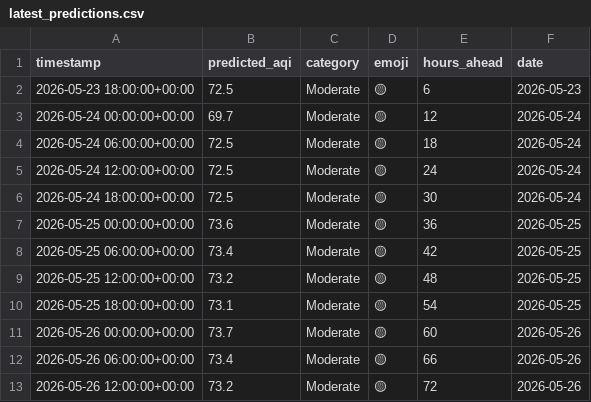
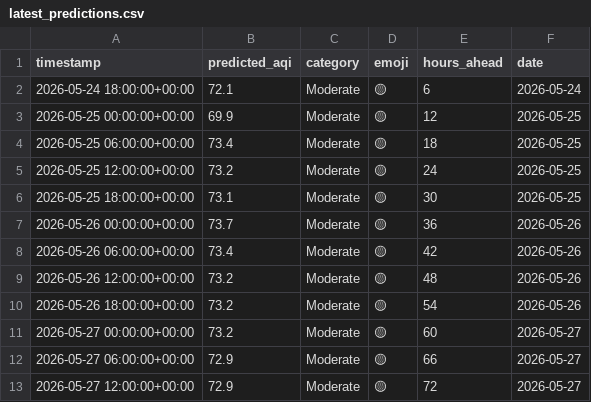
Before and after one commit to Huzaifaali1020/aqi_project, a CSV file: data/latest_predictions.csv, drawn as a sheet.

```diff
--- a/data/latest_predictions.csv
+++ b/data/latest_predictions.csv
@@ -1,13 +1,13 @@
 timestamp,predicted_aqi,category,emoji,hours_ahead,date
-2026-05-23 18:00:00+00:00,72.5,Moderate,🟡,6,2026-05-23
-2026-05-24 00:00:00+00:00,69.7,Moderate,🟡,12,2026-05-24
-2026-05-24 06:00:00+00:00,72.5,Moderate,🟡,18,2026-05-24
-2026-05-24 12:00:00+00:00,72.5,Moderate,🟡,24,2026-05-24
-2026-05-24 18:00:00+00:00,72.5,Moderate,🟡,30,2026-05-24
-2026-05-25 00:00:00+00:00,73.6,Moderate,🟡,36,2026-05-25
-2026-05-25 06:00:00+00:00,73.4,Moderate,🟡,42,2026-05-25
-2026-05-25 12:00:00+00:00,73.2,Moderate,🟡,48,2026-05-25
-2026-05-25 18:00:00+00:00,73.1,Moderate,🟡,54,2026-05-25
-2026-05-26 00:00:00+00:00,73.7,Moderate,🟡,60,2026-05-26
-2026-05-26 06:00:00+00:00,73.4,Moderate,🟡,66,2026-05-26
-2026-05-26 12:00:00+00:00,73.2,Moderate,🟡,72,2026-05-26
+2026-05-24 18:00:00+00:00,72.1,Moderate,🟡,6,2026-05-24
+2026-05-25 00:00:00+00:00,69.9,Moderate,🟡,12,2026-05-25
+2026-05-25 06:00:00+00:00,73.4,Moderate,🟡,18,2026-05-25
+2026-05-25 12:00:00+00:00,73.2,Moderate,🟡,24,2026-05-25
+2026-05-25 18:00:00+00:00,73.1,Moderate,🟡,30,2026-05-25
+2026-05-26 00:00:00+00:00,73.7,Moderate,🟡,36,2026-05-26
+2026-05-26 06:00:00+00:00,73.4,Moderate,🟡,42,2026-05-26
+2026-05-26 12:00:00+00:00,73.2,Moderate,🟡,48,2026-05-26
+2026-05-26 18:00:00+00:00,73.2,Moderate,🟡,54,2026-05-26
+2026-05-27 00:00:00+00:00,73.2,Moderate,🟡,60,2026-05-27
+2026-05-27 06:00:00+00:00,72.9,Moderate,🟡,66,2026-05-27
+2026-05-27 12:00:00+00:00,72.9,Moderate,🟡,72,2026-05-27
```
Also changed, not shown: data/daily_summary.csv, 3 other files.
